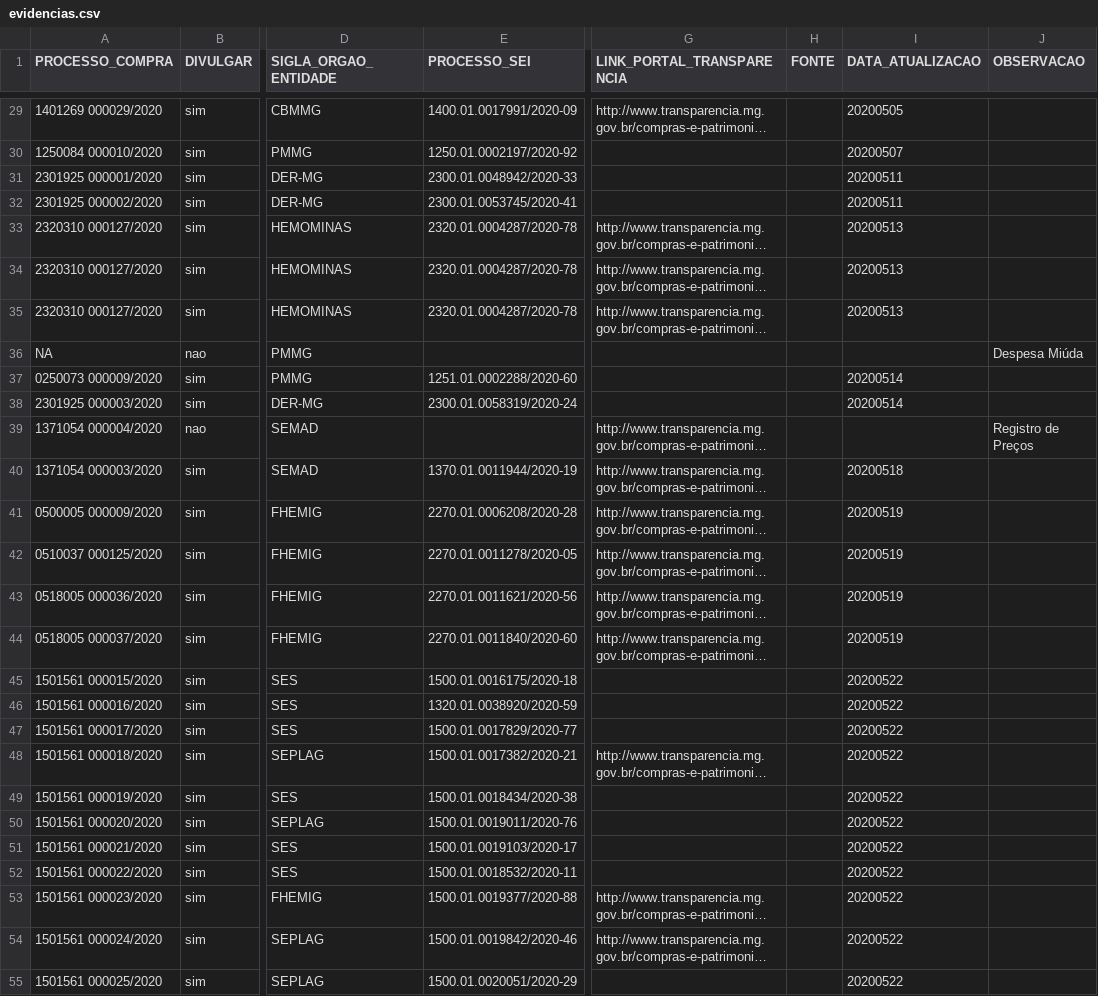
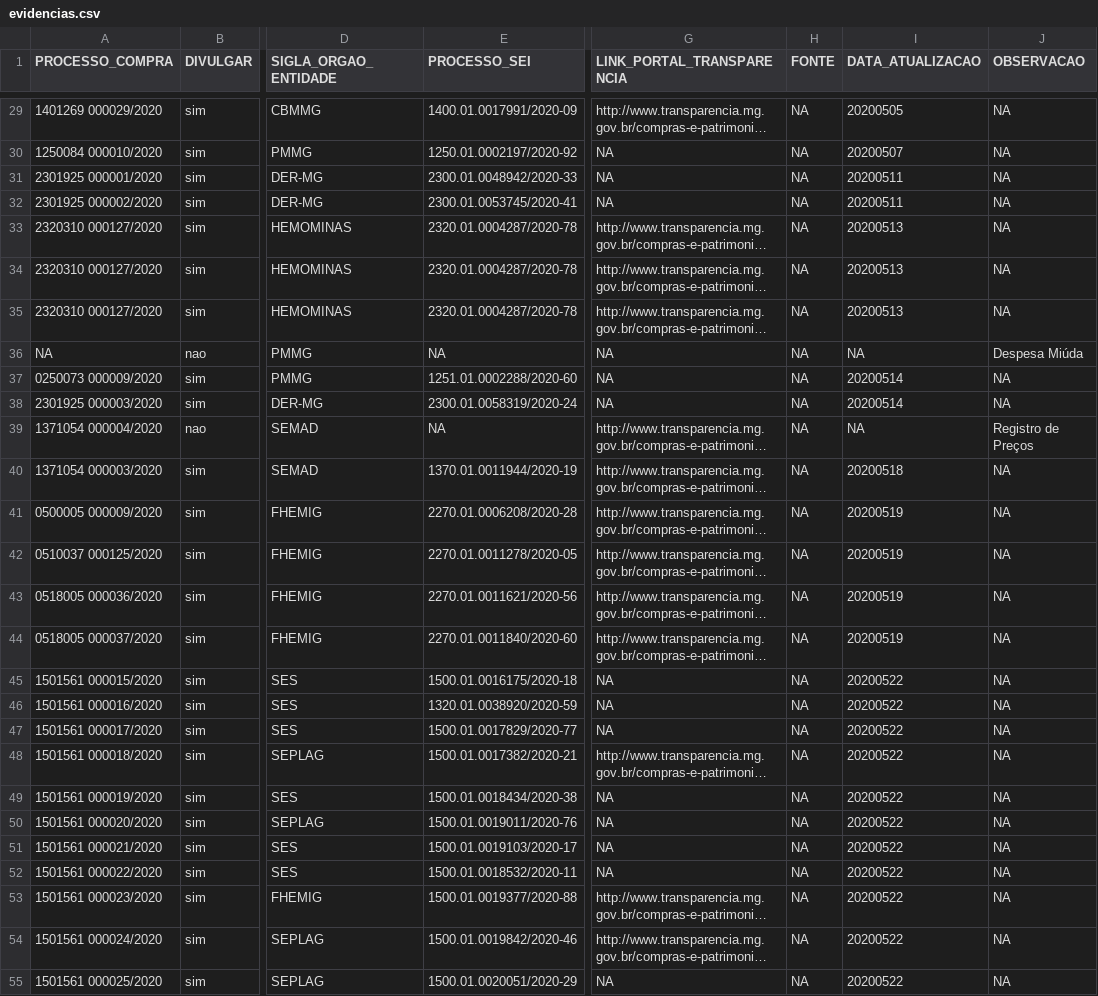
Before and after one commit to transparencia-mg/dt-contratacoes-coronavirus, a CSV file: data-raw/evidencias.csv, drawn as a sheet; only a part is shown, gaps mark what is left out; long unchanged cells end in …; the diff covers the shown part only; the diff names each change by its address in the sheet, - before the commit and + after, or states it on an @@ line.

```diff
--- a/data-raw/evidencias.csv
+++ b/data-raw/evidencias.csv
-H29:H55 (FONTE): (empty)
+H29:H55 (FONTE): NA
-J29:J35 (OBSERVACAO): (empty)
+J29:J35 (OBSERVACAO): NA
-G30:G32 (LINK_PORTAL_TRANSPARENCIA): (empty)
+G30:G32 (LINK_PORTAL_TRANSPARENCIA): NA
-E36 (PROCESSO_SEI): (empty)
+E36 (PROCESSO_SEI): NA
-G36:G38 (LINK_PORTAL_TRANSPARENCIA): (empty)
+G36:G38 (LINK_PORTAL_TRANSPARENCIA): NA
-I36 (DATA_ATUALIZACAO): (empty)
+I36 (DATA_ATUALIZACAO): NA
-J37:J38 (OBSERVACAO): (empty)
+J37:J38 (OBSERVACAO): NA
-E39 (PROCESSO_SEI): (empty)
+E39 (PROCESSO_SEI): NA
-I39 (DATA_ATUALIZACAO): (empty)
+I39 (DATA_ATUALIZACAO): NA
-J40:J55 (OBSERVACAO): (empty)
+J40:J55 (OBSERVACAO): NA
-G45:G47 (LINK_PORTAL_TRANSPARENCIA): (empty)
+G45:G47 (LINK_PORTAL_TRANSPARENCIA): NA
-G49:G52 (LINK_PORTAL_TRANSPARENCIA): (empty)
+G49:G52 (LINK_PORTAL_TRANSPARENCIA): NA
-G55 (LINK_PORTAL_TRANSPARENCIA): (empty)
+G55 (LINK_PORTAL_TRANSPARENCIA): NA
```
Also changed, not shown: 92 edited cells elsewhere in this file.
